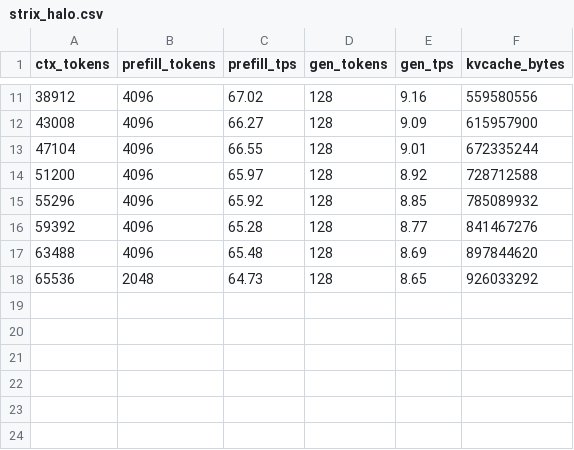
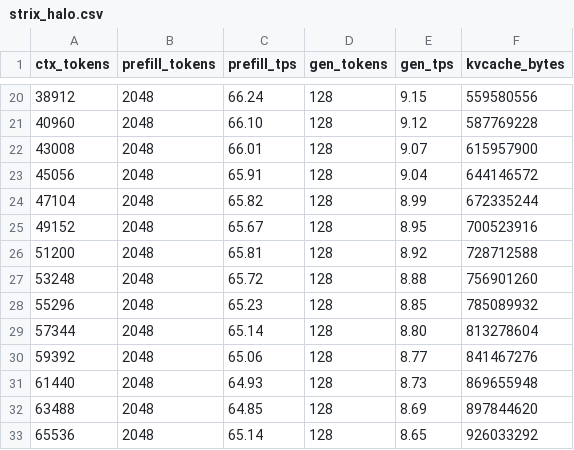
Before and after one commit to liangshen68/ds4-rocm, a CSV file: speed-bench/strix_halo.csv, drawn as a sheet; only a part is shown, gaps mark what is left out; the diff covers the shown part only.

```diff
--- a/speed-bench/strix_halo.csv
+++ b/speed-bench/strix_halo.csv
@@ -11,8 +20,14 @@ ctx_tokens,prefill_tokens,prefill_tps,gen_tokens,gen_tps,kvcache_bytes
-38912,4096,67.02,128,9.16,559580556
-43008,4096,66.27,128,9.09,615957900
-47104,4096,66.55,128,9.01,672335244
-51200,4096,65.97,128,8.92,728712588
-55296,4096,65.92,128,8.85,785089932
-59392,4096,65.28,128,8.77,841467276
-63488,4096,65.48,128,8.69,897844620
-65536,2048,64.73,128,8.65,926033292
+38912,2048,66.24,128,9.15,559580556
+40960,2048,66.10,128,9.12,587769228
+43008,2048,66.01,128,9.07,615957900
+45056,2048,65.91,128,9.04,644146572
+47104,2048,65.82,128,8.99,672335244
+49152,2048,65.67,128,8.95,700523916
+51200,2048,65.81,128,8.92,728712588
+53248,2048,65.72,128,8.88,756901260
+55296,2048,65.23,128,8.85,785089932
+57344,2048,65.14,128,8.80,813278604
+59392,2048,65.06,128,8.77,841467276
+61440,2048,64.93,128,8.73,869655948
+63488,2048,64.85,128,8.69,897844620
+65536,2048,65.14,128,8.65,926033292
```
Also changed, not shown: 9 added rows and 22 edited cells elsewhere in this file, 2 other files.
